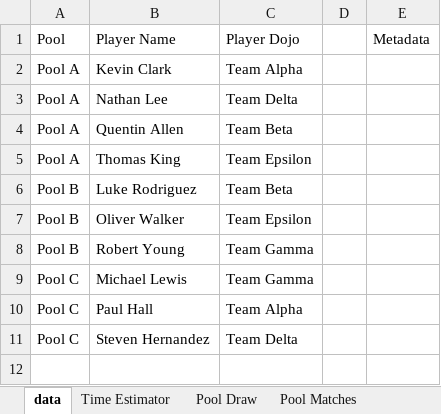
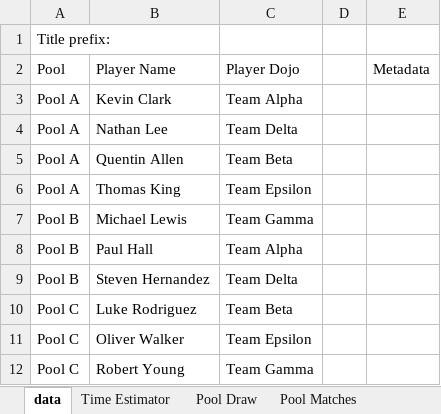
Before and after one commit to gitrgoliveira/bracket-creator, an Excel workbook: pools-example-small.xlsx, sheet data, drawn as a sheet; values as stored, in another font and other column widths than the file's, no borders; removed rows and columns are numbered as before the commit, all else as after; the diff names each change by its address in the sheet, - before the commit and + after, or states it on an @@ line.

```diff
--- a/pools-example-small.xlsx (sheet data)
+++ b/pools-example-small.xlsx (sheet data)
+row 1: Title prefix:
-row 6: Pool B | Luke Rodriguez | Team Beta
-row 7: Pool B | Oliver Walker | Team Epsilon
-row 8: Pool B | Robert Young | Team Gamma
-A7:A9: Pool C
+A7:A9: Pool B
+row 10: Pool C | Luke Rodriguez | Team Beta
+row 11: Pool C | Oliver Walker | Team Epsilon
+row 12: Pool C | Robert Young | Team Gamma
```
Also changed, not shown: sheet Tree 1, sheet Pool Matches, sheet Pool Draw, sheet Elimination Matches, other sheet tabs, playoffs-example-large.xlsx, playoffs-example-medium.xlsx, 21 other files.
